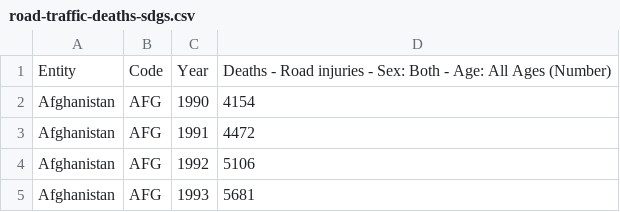
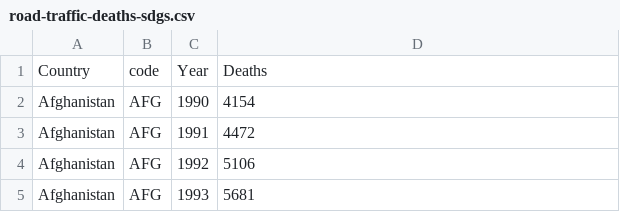
Before and after one commit to Hados2k/FIT3179_Visualisation2_30623162, a CSV file: data/road-traffic-deaths-sdgs.csv, drawn as a sheet; only a part is shown; removed rows and columns are numbered as before the commit, all else as after; the diff names each change by its address in the sheet, - before the commit and + after, or states it on an @@ line.

Commit message:
edit csv

```diff
--- a/data/road-traffic-deaths-sdgs.csv
+++ b/data/road-traffic-deaths-sdgs.csv
-row 1: Entity | Code | Year | Deaths - Road injuries - Sex: Both - Age: All Ages (Number)
+row 1: Country | code | Year | Deaths
```
